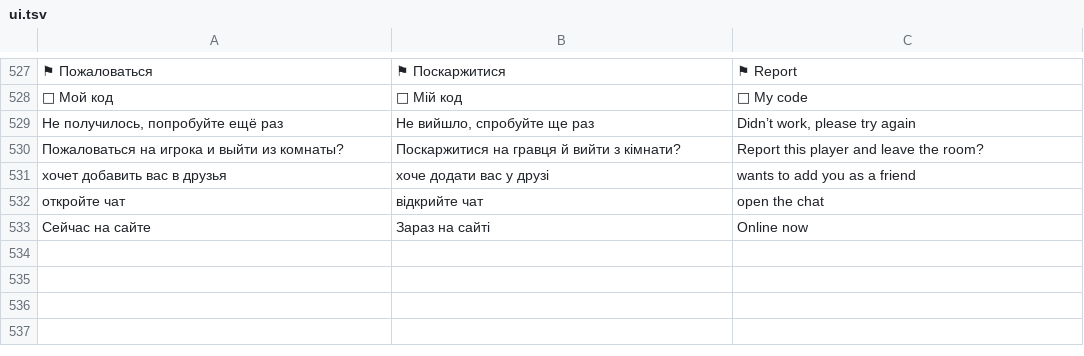
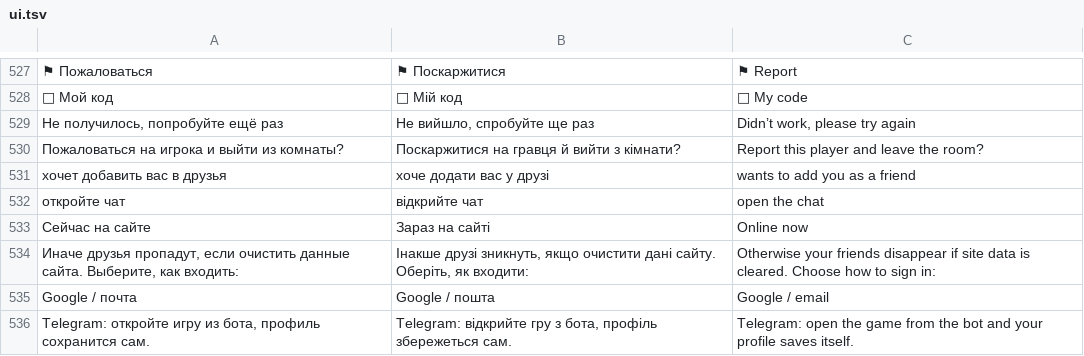
Before and after one commit to sergiykudrych-dev/kholst1, a TSV file: i18n-src/ui.tsv, drawn as a sheet; only a part is shown, gaps mark what is left out; the diff names each change by its address in the sheet, - before the commit and + after, or states it on an @@ line.

```diff
--- a/i18n-src/ui.tsv
+++ b/i18n-src/ui.tsv
+row 534: Иначе друзья пропадут, если очистить данные сайта. Выберите, как входить: | Інакше друзі зникнуть, якщо очистити дані сайту. Оберіть, як входити: | Otherwise your friends disappear if site data is cleared. Choose how to sign in:
+row 535: Google / почта | Google / пошта | Google / email
+row 536: Telegram: откройте игру из бота, профиль сохранится сам. | Telegram: відкрийте гру з бота, профіль збережеться сам. | Telegram: open the game from the bot and your profile saves itself.
```
Also changed, not shown: 7 other files.
